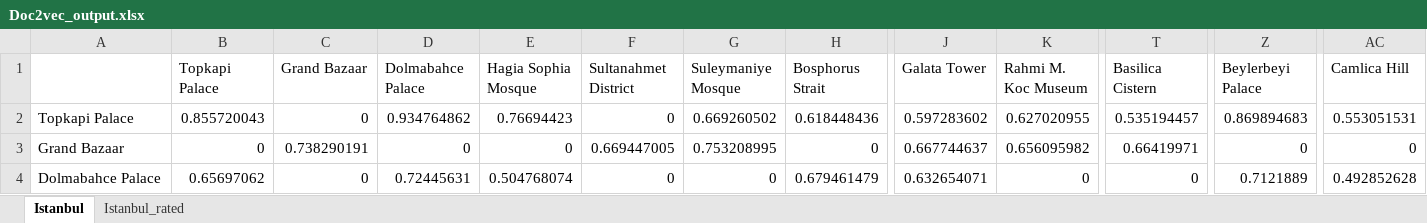
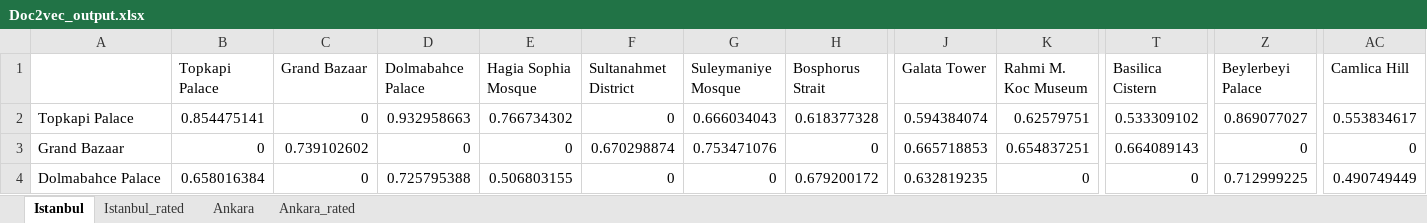
Before and after one commit to abdussamedkilic/travel-suggestion-system-data, an Excel workbook: Output/Doc2vec_output.xlsx, sheet Istanbul, drawn as a sheet; only a part is shown, gaps mark what is left out; values as stored, in another font and other column widths than the file's, no borders; the diff covers the shown part only; the diff names each change by its address in the sheet, - before the commit and + after, or states it on an @@ line.

```diff
--- a/Output/Doc2vec_output.xlsx (sheet Istanbul)
+++ b/Output/Doc2vec_output.xlsx (sheet Istanbul)
+sheet tab: Ankara
+sheet tab: Ankara_rated
-B2 (Topkapi Palace): 0.855720043
+B2 (Topkapi Palace): 0.854475141
-D2 (Dolmabahce Palace): 0.934764862
+D2 (Dolmabahce Palace): 0.932958663
-E2 (Hagia Sophia Mosque): 0.76694423
+E2 (Hagia Sophia Mosque): 0.766734302
-G2 (Suleymaniye Mosque): 0.669260502
+G2 (Suleymaniye Mosque): 0.666034043
-H2 (Bosphorus Strait): 0.618448436
+H2 (Bosphorus Strait): 0.618377328
-J2 (Galata Tower): 0.597283602
+J2 (Galata Tower): 0.594384074
-K2 (Rahmi M. Koc Museum): 0.627020955
+K2 (Rahmi M. Koc Museum): 0.62579751
-T2 (Basilica Cistern): 0.535194457
+T2 (Basilica Cistern): 0.533309102
-Z2 (Beylerbeyi Palace): 0.869894683
+Z2 (Beylerbeyi Palace): 0.869077027
-AC2 (Camlica Hill): 0.553051531
+AC2 (Camlica Hill): 0.553834617
-C3 (Grand Bazaar): 0.738290191
+C3 (Grand Bazaar): 0.739102602
-F3 (Sultanahmet District): 0.669447005
+F3 (Sultanahmet District): 0.670298874
-G3 (Suleymaniye Mosque): 0.753208995
+G3 (Suleymaniye Mosque): 0.753471076
-J3 (Galata Tower): 0.667744637
+J3 (Galata Tower): 0.665718853
-K3 (Rahmi M. Koc Museum): 0.656095982
+K3 (Rahmi M. Koc Museum): 0.654837251
-T3 (Basilica Cistern): 0.66419971
+T3 (Basilica Cistern): 0.664089143
-B4 (Topkapi Palace): 0.65697062
+B4 (Topkapi Palace): 0.658016384
-D4 (Dolmabahce Palace): 0.72445631
+D4 (Dolmabahce Palace): 0.725795388
-E4 (Hagia Sophia Mosque): 0.504768074
+E4 (Hagia Sophia Mosque): 0.506803155
-H4 (Bosphorus Strait): 0.679461479
+H4 (Bosphorus Strait): 0.679200172
-J4 (Galata Tower): 0.632654071
+J4 (Galata Tower): 0.632819235
-Z4 (Beylerbeyi Palace): 0.7121889
+Z4 (Beylerbeyi Palace): 0.712999225
-AC4 (Camlica Hill): 0.492852628
+AC4 (Camlica Hill): 0.490749449
```
Also changed, not shown: 700 edited cells elsewhere in this sheet, sheet Istanbul_rated, Output/Bert_output.xlsx, Output/CNN_output.xlsx, 51 other files.
